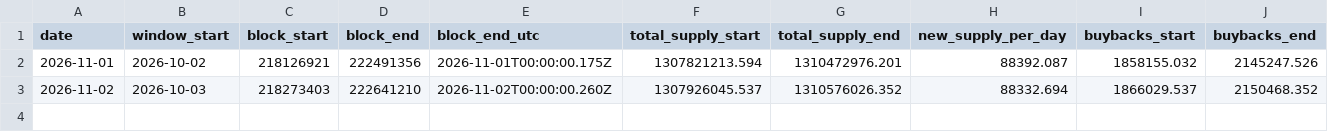
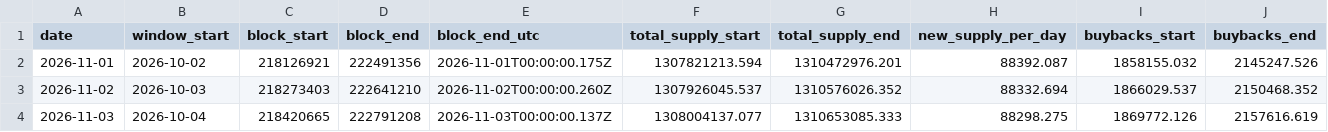
Before and after one commit to nikolaskahris-png/near-thesis-data, a CSV file: data/history.csv, drawn as a sheet; only a part is shown; rows hold the shown columns only; the diff names each change by its address in the sheet, - before the commit and + after, or states it on an @@ line.

```diff
--- a/data/history.csv
+++ b/data/history.csv
+row 4: 2026-11-03 | 2026-10-04 | 218420665 | 222791208 | 2026-11-03T00:00:00.137Z | 1308004137.077 | 1310653085.333 | 88298.275 | 1869772.126 | 2157616.619
```
Also changed, not shown: data/upgrade_watch.csv, 14 other files.
